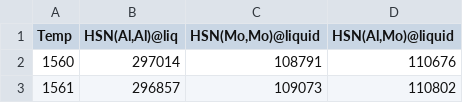
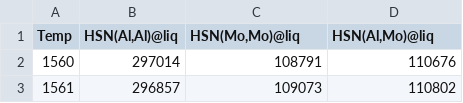
Before and after one commit to tanmay2022/PF, a CSV file: cases/coolingNiAlMo/constant/HSN_LIQUID.csv, drawn as a sheet; only a part is shown.

```diff
--- a/cases/coolingNiAlMo/constant/HSN_LIQUID.csv
+++ b/cases/coolingNiAlMo/constant/HSN_LIQUID.csv
@@ -1,2 +1,2 @@
-Temp,"HSN(Al,Al)@liq","HSN(Mo,Mo)@liquid","HSN(Al,Mo)@liquid"
+Temp,"HSN(Al,Al)@liq","HSN(Mo,Mo)@liq","HSN(Al,Mo)@liq"
 1560,297014,108791,110676
```
Also changed, not shown: cases/coolingNiAlMo/constant/Composition_FCC_A1.csv, 8 other files.
